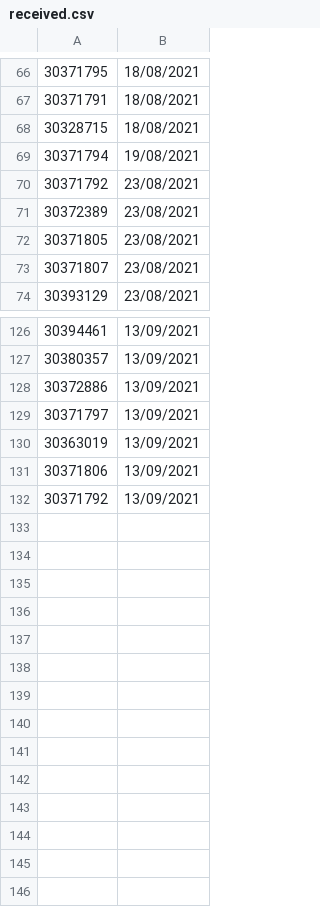
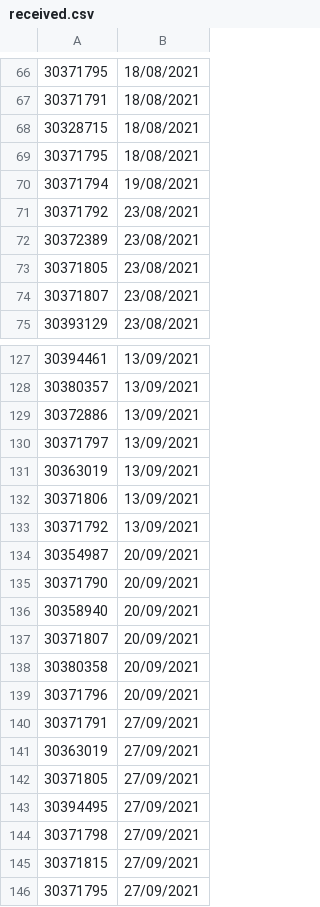
Before and after one commit to SnowyPear/fishersui, a CSV file: fishersui/mainui/received.csv, drawn as a sheet; only a part is shown, gaps mark what is left out.

```diff
--- a/fishersui/mainui/received.csv
+++ b/fishersui/mainui/received.csv
@@ -68,2 +68,3 @@
 30328715,18/08/2021
+30371795,18/08/2021
 30371794,19/08/2021
@@ -132 +133,14 @@
 30371792,13/09/2021
+30354987,20/09/2021
+30371790,20/09/2021
+30358940,20/09/2021
+30371807,20/09/2021
+30380358,20/09/2021
+30371796,20/09/2021
+30371791,27/09/2021
+30363019,27/09/2021
+30371805,27/09/2021
+30394495,27/09/2021
+30371798,27/09/2021
+30371815,27/09/2021
+30371795,27/09/2021
```
Also changed, not shown: fishersui/mainui/coats.csv, fishersui/mainui/dispatched.csv, 6 other files.
